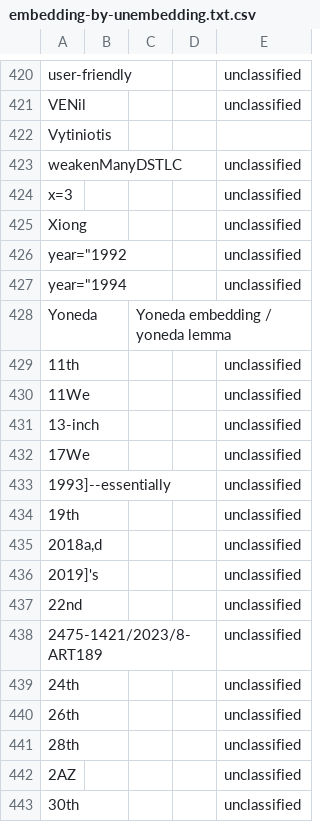
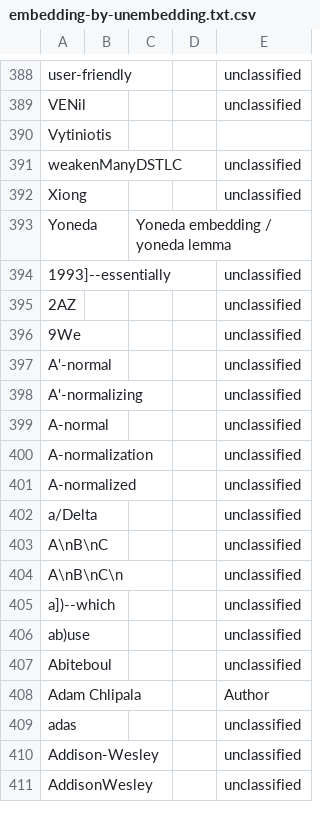
Before and after one commit to Chobbes/icfp-captioning-2023, a CSV file: September 6/embedding-by-unembedding.txt.csv, drawn as a sheet; only a part is shown, gaps mark what is left out; the shorter side is filled out with more unchanged rows; the diff covers the shown part only.

```diff
--- a/September 6/embedding-by-unembedding.txt.csv
+++ b/September 6/embedding-by-unembedding.txt.csv
@@ -423,21 +391,5 @@ Vytiniotis,,,,
 weakenManyDSTLC,,,,unclassified
-x=3,,,,unclassified
 Xiong,,,,unclassified
-"year=""1992",,,,unclassified
-"year=""1994",,,,unclassified
 Yoneda,,Yoneda embedding / yoneda lemma,,
-11th,,,,unclassified
-11We,,,,unclassified
-13-inch,,,,unclassified
-17We,,,,unclassified
 1993]--essentially,,,,unclassified
-19th,,,,unclassified
-"2018a,d",,,,unclassified
-2019]'s,,,,unclassified
-22nd,,,,unclassified
-2475-1421/2023/8-ART189,,,,unclassified
-24th,,,,unclassified
-26th,,,,unclassified
-28th,,,,unclassified
 2AZ,,,,unclassified
-30th,,,,unclassified
```
Also changed, not shown: 76 removed rows elsewhere in this file, September 6/formal-specification-and-testing-for-reinforcement-learning.txt.csv, September 6/macocaml-staging-composable-and-compilable-macros.txt.csv, 30 other files.
